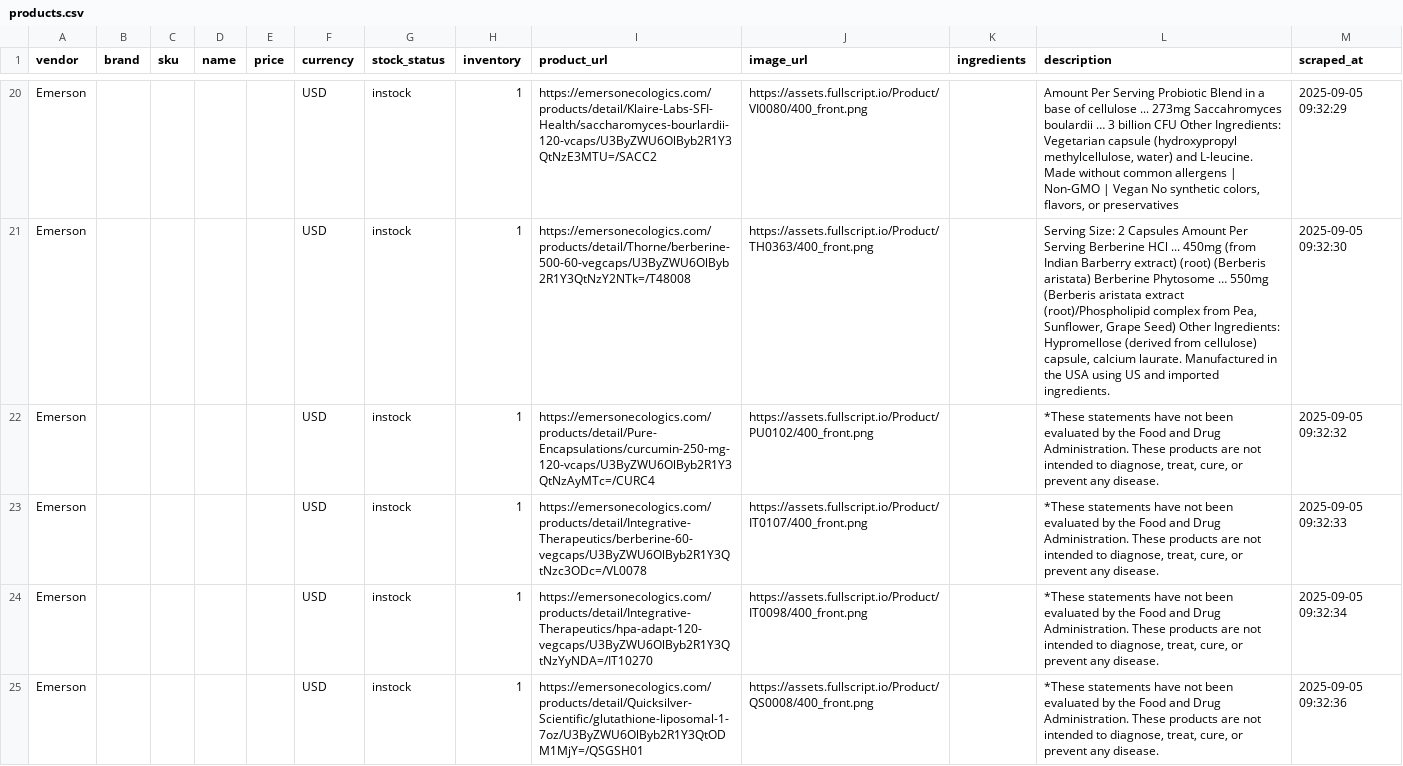
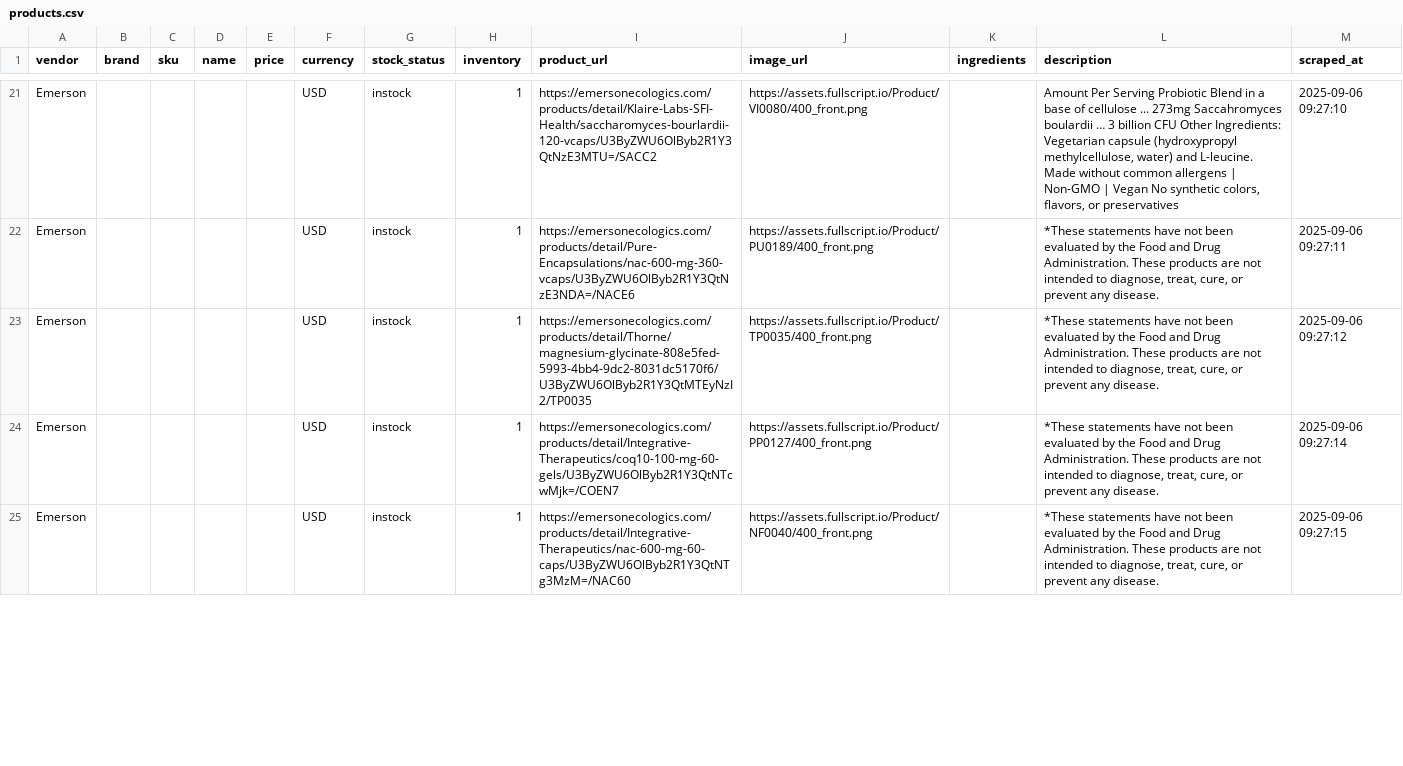
Before and after one commit to remystrong7/supplefind-imports, a CSV file: products.csv, drawn as a sheet; only a part is shown, gaps mark what is left out; removed rows and columns are numbered as before the commit, all else as after; the diff covers the shown part only; the diff names each change by its address in the sheet, - before the commit and + after, or states it on an @@ line.

```diff
--- a/products.csv
+++ b/products.csv
-M21 (scraped_at): 2025-09-05 09:32:29
+M21 (scraped_at): 2025-09-06 09:27:10
-row 21: Emerson |  |  |  |  | USD | instock | 1 | https://emersonecologics.com/products/detail/Thorne/berberine-500-60-vegcaps/U3ByZWU6OlByb2R1Y3QtNzY2NTk=/T48008 | https://assets.fullscript.io/Product/TH0363/400_front.png |  | Serving Size: 2 Capsules Amount Per Serving Berberine HCl ... 450mg (from Indian Barberry extract) (root) (Berberis aristata) Berberine Phytosome … 550mg (Berberis aristata extract (root)/Phospholipid complex from Pea, Sunflower, Grape Seed) Other Ingredients: Hypromellose (derived from cellulose) capsule, calcium laurate. Manufactured in the USA using US and imported ingredients. | 2025-09-05 09:32:30
-I22 (product_url): https://emersonecologics.com/products/detail/Pure-Encapsulations/curcumin-250-mg-120-vcaps/U3ByZWU6OlByb2R1Y3QtNzAyMTc=/CURC4
+I22 (product_url): https://emersonecologics.com/products/detail/Pure-Encapsulations/nac-600-mg-360-vcaps/U3ByZWU6OlByb2R1Y3QtNzE3NDA=/NACE6
-J22 (image_url): https://assets.fullscript.io/Product/PU0102/400_front.png
+J22 (image_url): https://assets.fullscript.io/Product/PU0189/400_front.png
-M22 (scraped_at): 2025-09-05 09:32:32
+M22 (scraped_at): 2025-09-06 09:27:11
-I23 (product_url): https://emersonecologics.com/products/detail/Integrative-Therapeutics/berberine-60-vegcaps/U3ByZWU6OlByb2R1Y3QtNzc3ODc=/VL0078
+I23 (product_url): https://emersonecologics.com/products/detail/Thorne/magnesium-glycinate-808e5fed-5993-4bb4-9dc2-8031dc5170f6/U3ByZWU6OlByb2R1Y3QtMTEyNzI2/TP0035
-J23 (image_url): https://assets.fullscript.io/Product/IT0107/400_front.png
+J23 (image_url): https://assets.fullscript.io/Product/TP0035/400_front.png
-M23 (scraped_at): 2025-09-05 09:32:33
+M23 (scraped_at): 2025-09-06 09:27:12
-I24 (product_url): https://emersonecologics.com/products/detail/Integrative-Therapeutics/hpa-adapt-120-vegcaps/U3ByZWU6OlByb2R1Y3QtNzYyNDA=/IT10270
+I24 (product_url): https://emersonecologics.com/products/detail/Integrative-Therapeutics/coq10-100-mg-60-gels/U3ByZWU6OlByb2R1Y3QtNTcwMjk=/COEN7
-J24 (image_url): https://assets.fullscript.io/Product/IT0098/400_front.png
+J24 (image_url): https://assets.fullscript.io/Product/PP0127/400_front.png
-M24 (scraped_at): 2025-09-05 09:32:34
+M24 (scraped_at): 2025-09-06 09:27:14
-I25 (product_url): https://emersonecologics.com/products/detail/Quicksilver-Scientific/glutathione-liposomal-1-7oz/U3ByZWU6OlByb2R1Y3QtODM1MjY=/QSGSH01
+I25 (product_url): https://emersonecologics.com/products/detail/Integrative-Therapeutics/nac-600-mg-60-caps/U3ByZWU6OlByb2R1Y3QtNTg3MzM=/NAC60
-J25 (image_url): https://assets.fullscript.io/Product/QS0008/400_front.png
+J25 (image_url): https://assets.fullscript.io/Product/NF0040/400_front.png
-M25 (scraped_at): 2025-09-05 09:32:36
+M25 (scraped_at): 2025-09-06 09:27:15
```
Also changed, not shown: 1 added row, 1 removed row and 94 edited cells elsewhere in this file.
